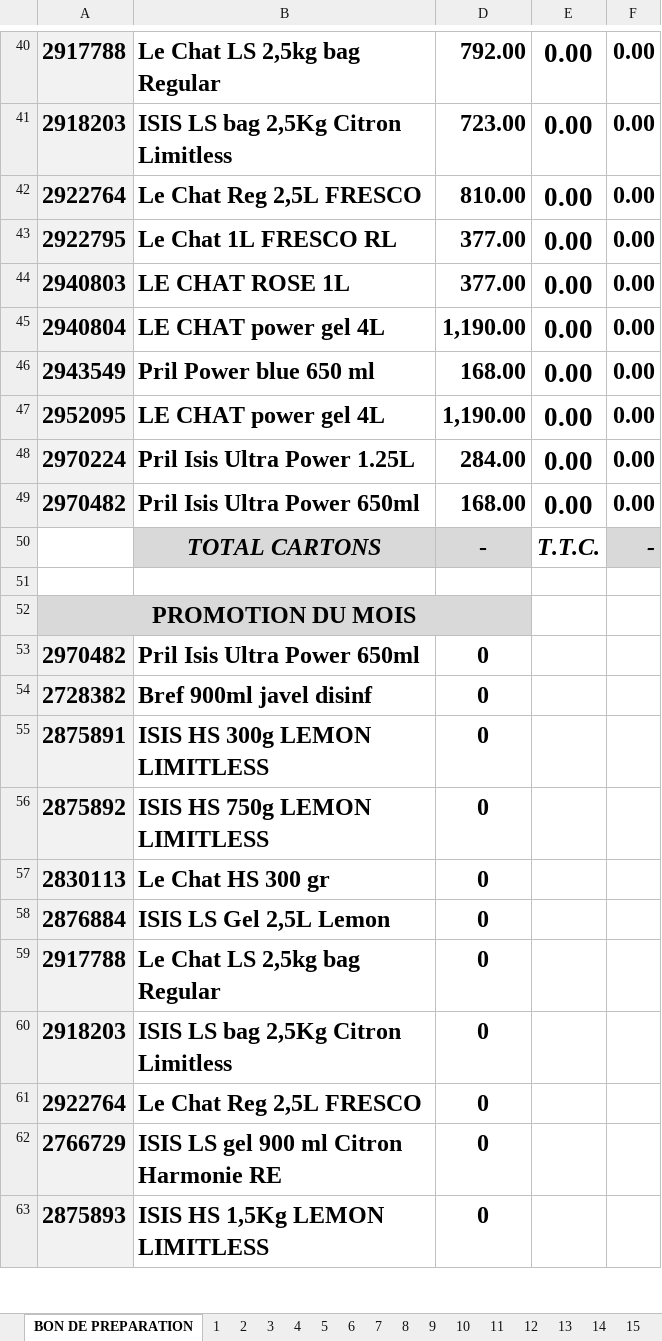
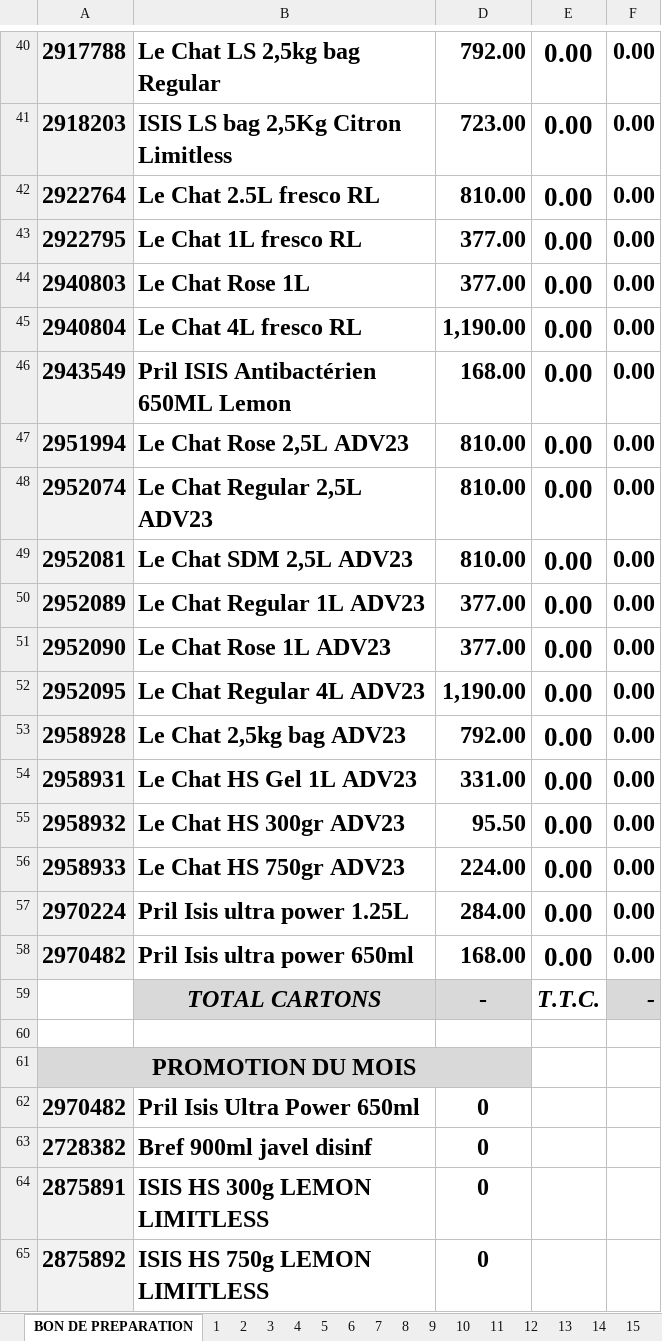
Before and after one commit to kenzaaallouche/Andromede-app1, an Excel workbook: MM.xlsx, sheet BON DE PREPARATION, drawn as a sheet; only a part is shown, gaps mark what is left out; the shorter side is filled out with more unchanged rows; values as stored, in another font and other column widths than the file's, no borders; conditional formats not drawn; addresses are those after the commit; the diff names each change by its address in the sheet, - before the commit and + after, or states it on an @@ line.

```diff
--- a/MM.xlsx (sheet BON DE PREPARATION)
+++ b/MM.xlsx (sheet BON DE PREPARATION)
-B42: Le Chat Reg 2,5L FRESCO
+B42: Le Chat 2.5L fresco RL
-B43: Le Chat 1L FRESCO RL
+B43: Le Chat 1L fresco RL
-B44: LE CHAT ROSE 1L
+B44: Le Chat Rose 1L
-B45: LE CHAT power gel 4L
+B45: Le Chat 4L fresco RL
-B46: Pril Power blue 650 ml
+B46: Pril ISIS Antibactérien 650ML Lemon
+row 47: 2951994 | Le Chat Rose 2,5L ADV23 | 810.00 | 0.00 | 0.00
+row 48: 2952074 | Le Chat Regular 2,5L ADV23 | 810.00 | 0.00 | 0.00
+row 49: 2952081 | Le Chat SDM 2,5L ADV23 | 810.00 | 0.00 | 0.00
+row 50: 2952089 | Le Chat Regular 1L ADV23 | 377.00 | 0.00 | 0.00
+row 51: 2952090 | Le Chat Rose 1L ADV23 | 377.00 | 0.00 | 0.00
-B52: LE CHAT power gel 4L
+B52: Le Chat Regular 4L ADV23
+row 53: 2958928 | Le Chat 2,5kg bag ADV23 | 792.00 | 0.00 | 0.00
+row 54: 2958931 | Le Chat HS Gel 1L ADV23 | 331.00 | 0.00 | 0.00
+row 55: 2958932 | Le Chat HS 300gr ADV23 | 95.50 | 0.00 | 0.00
+row 56: 2958933 | Le Chat HS 750gr ADV23 | 224.00 | 0.00 | 0.00
-B57: Pril Isis Ultra Power 1.25L
+B57: Pril Isis ultra power 1.25L
-B58: Pril Isis Ultra Power 650ml
+B58: Pril Isis ultra power 650ml
```
Also changed, not shown: sheet 9, sheet 12, sheet 19, sheet 2, sheet 3, sheet 5, 13 more sheets, formulas that keep their value, hidden cells, PRIXMM.xlsx.
